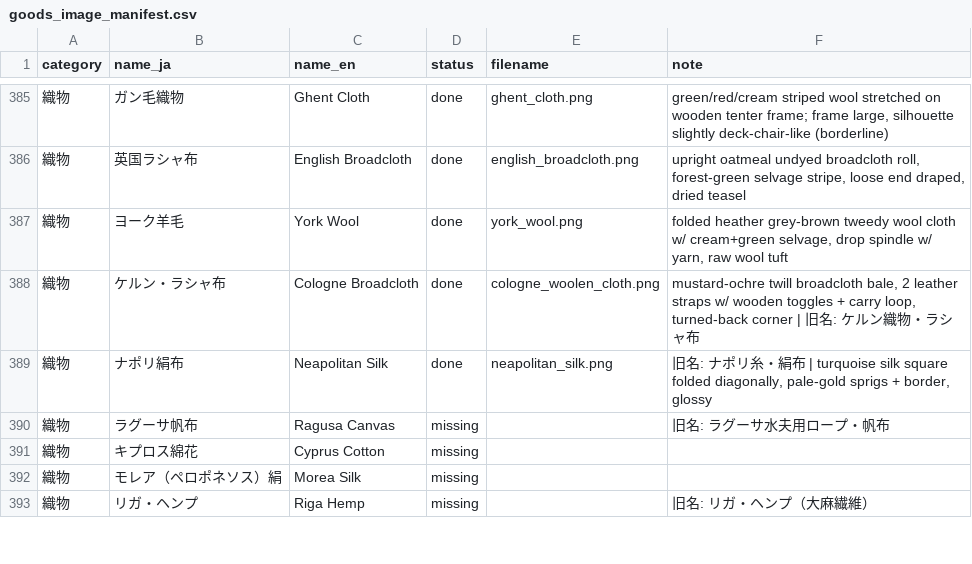
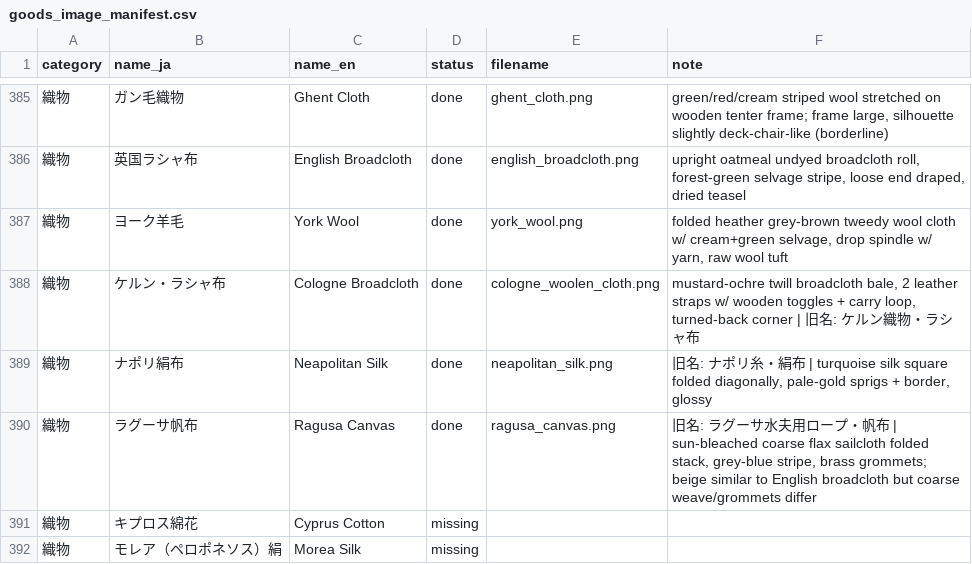
Before and after one commit to mwgmr056/caravan-game-assets, a CSV file: goods_images/goods_image_manifest.csv, drawn as a sheet; only a part is shown, gaps mark what is left out; the shorter side is filled out with more unchanged rows.

```diff
--- a/goods_images/goods_image_manifest.csv
+++ b/goods_images/goods_image_manifest.csv
@@ -389,3 +389,3 @@
 織物,ナポリ絹布,Neapolitan Silk,done,neapolitan_silk.png,"旧名: ナポリ糸・絹布 | turquoise silk square folded diagonally, pale-gold sprigs + border, glossy"
-織物,ラグーサ帆布,Ragusa Canvas,missing,,旧名: ラグーサ水夫用ロープ・帆布
+織物,ラグーサ帆布,Ragusa Canvas,done,ragusa_canvas.png,"旧名: ラグーサ水夫用ロープ・帆布 | sun-bleached coarse flax sailcloth folded stack, grey-blue stripe, brass grommets; beige similar to English broadcloth but coarse weave/grommets differ"
 織物,キプロス綿花,Cyprus Cotton,missing,,
```
Also changed, not shown: 2 other files.
